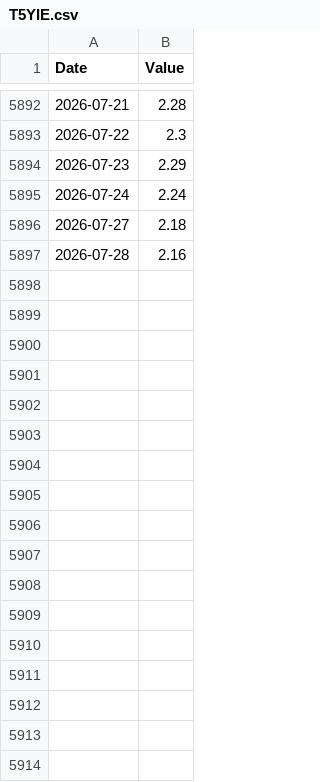
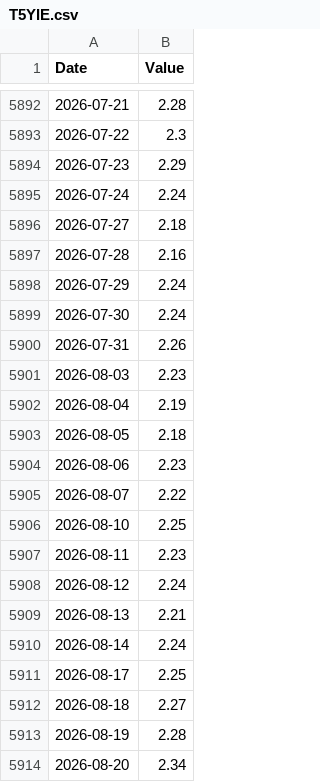
Before and after one commit to monisoft7/AurumAI, a CSV file: data/economic/T5YIE.csv, drawn as a sheet; only a part is shown, gaps mark what is left out.

```diff
--- a/data/economic/T5YIE.csv
+++ b/data/economic/T5YIE.csv
@@ -5897 +5897,18 @@ Date,Value
 2026-07-28,2.16
+2026-07-29,2.24
+2026-07-30,2.24
+2026-07-31,2.26
+2026-08-03,2.23
+2026-08-04,2.19
+2026-08-05,2.18
+2026-08-06,2.23
+2026-08-07,2.22
+2026-08-10,2.25
+2026-08-11,2.23
+2026-08-12,2.24
+2026-08-13,2.21
+2026-08-14,2.24
+2026-08-17,2.25
+2026-08-18,2.27
+2026-08-19,2.28
+2026-08-20,2.34
```
Also changed, not shown: data/calendar/cpi_releases.csv, data/economic/CPIAUCSL.csv, 30 other files.
